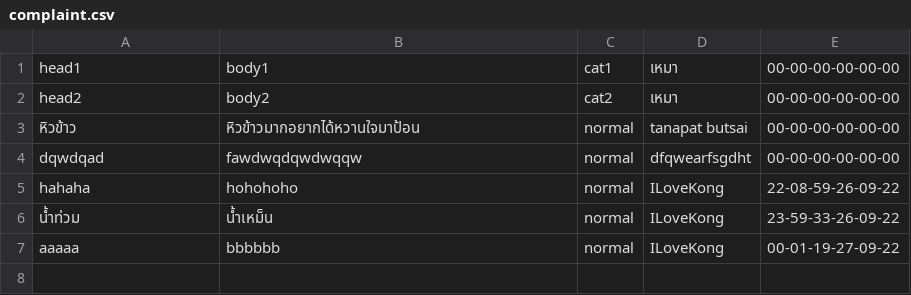
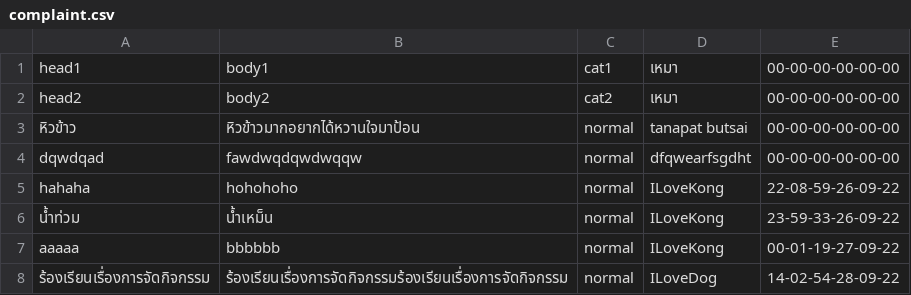
Before and after one commit to TanapatButsai/eieitest, a CSV file: data/complaint.csv, drawn as a sheet.

```diff
--- a/data/complaint.csv
+++ b/data/complaint.csv
@@ -7 +7,2 @@ hahaha,hohohoho,normal,ILoveKong,22-08-59-26-09-22
 aaaaa,bbbbbb,normal,ILoveKong,00-01-19-27-09-22
+ร้องเรียนเรื่องการจัดกิจกรรม,ร้องเรียนเรื่องการจัดกิจกรรมร้องเรียนเรื่องการจัดกิจกรรม,normal,ILoveDog,14-02-54-28-09-22
```
Also changed, not shown: data/user.csv, 11 other files.
